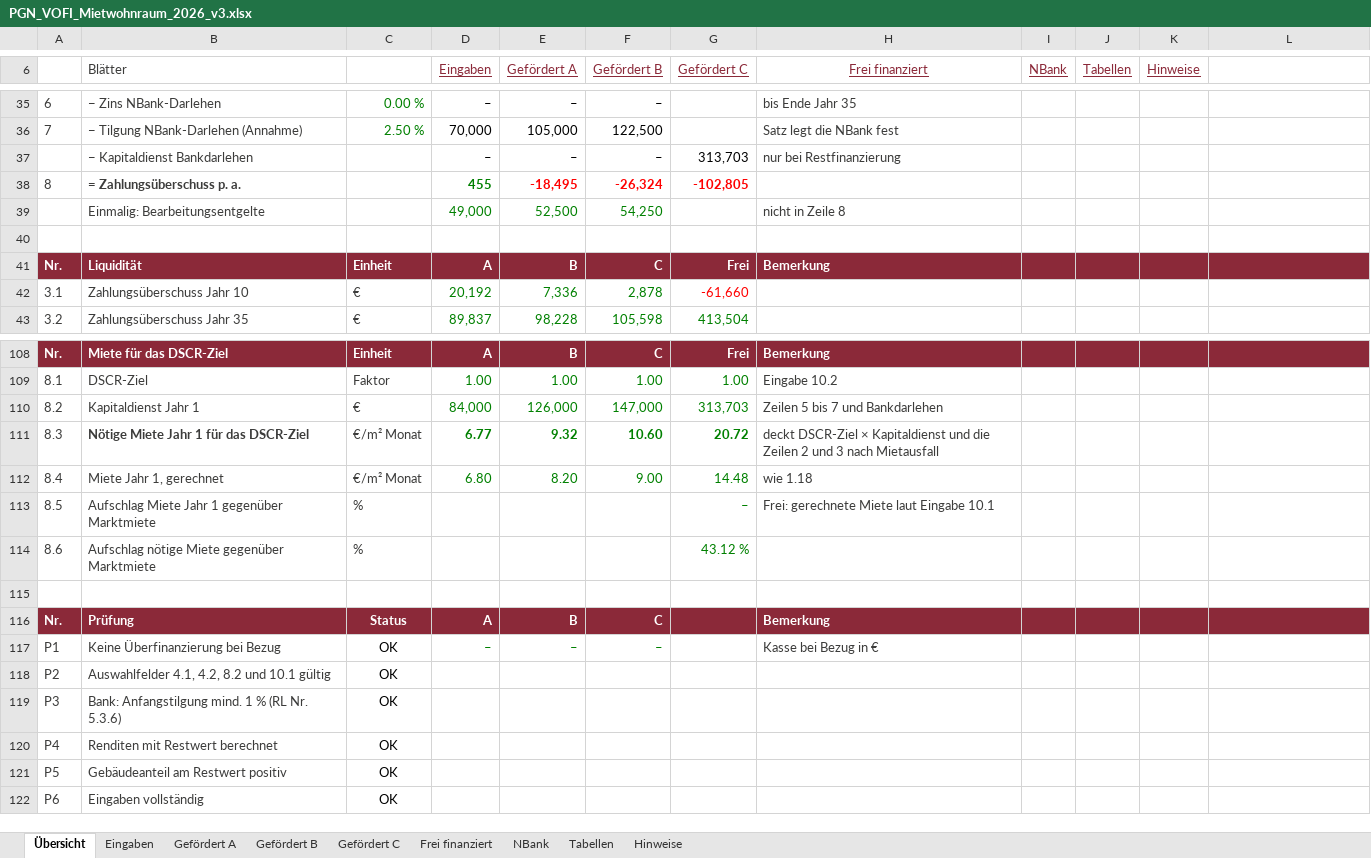
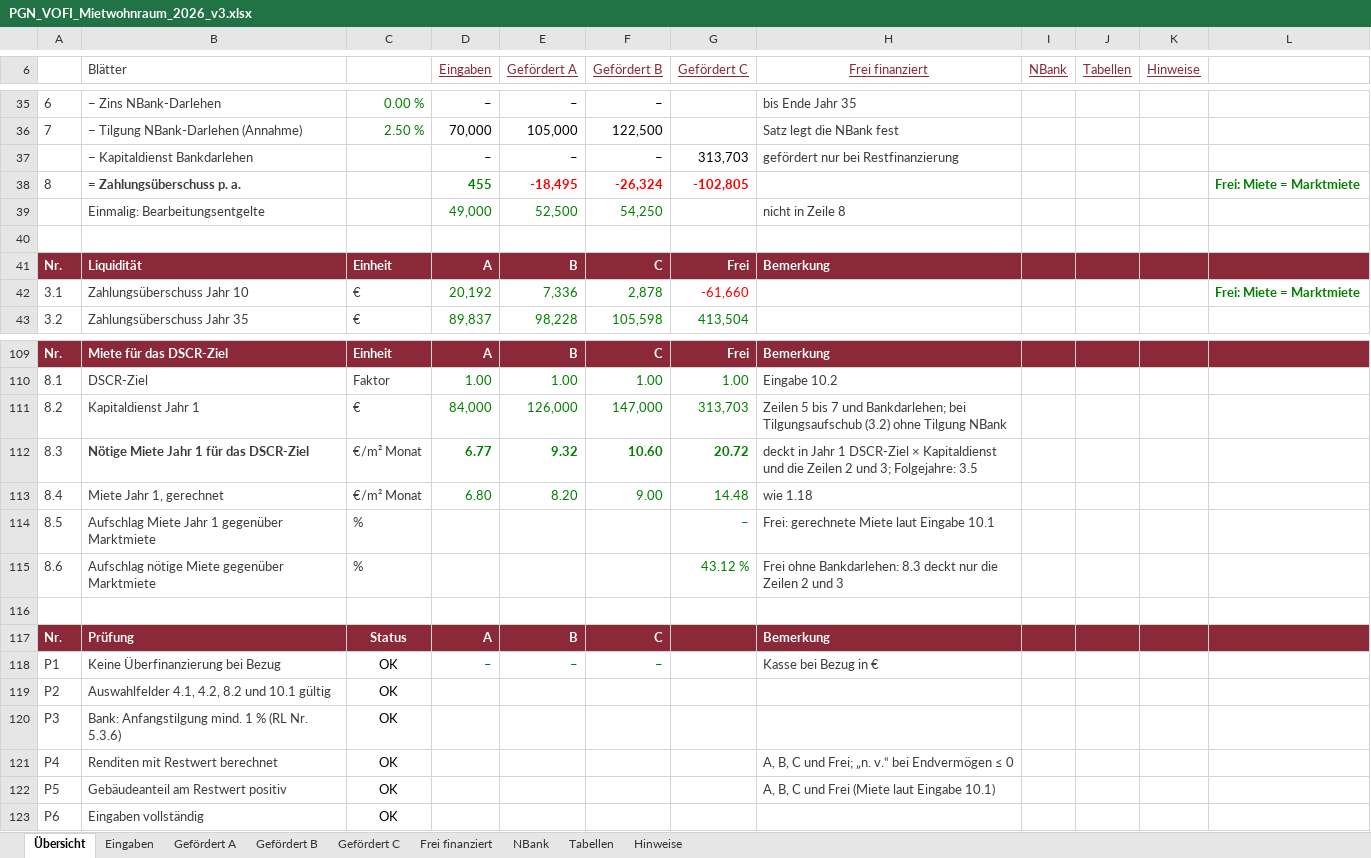
Before and after one commit to vgedaschko/NBank, an Excel workbook: vofi/PGN_VOFI_Mietwohnraum_2026_v3.xlsx, sheet Übersicht, drawn as a sheet; only a part is shown, gaps mark what is left out; values as stored, in another font and other column widths than the file's, no borders; conditional formats not drawn; addresses are those after the commit; the diff covers the shown part only; the diff names each change by its address in the sheet, - before the commit and + after, or states it on an @@ line.

```diff
--- a/vofi/PGN_VOFI_Mietwohnraum_2026_v3.xlsx (sheet Übersicht)
+++ b/vofi/PGN_VOFI_Mietwohnraum_2026_v3.xlsx (sheet Übersicht)
-H37 (Frei finanziert): nur bei Restfinanzierung
+H37 (Frei finanziert): gefördert nur bei Restfinanzierung
-L38: (empty)
+L38: Frei: Miete = Marktmiete
-L42: (empty)
+L42: Frei: Miete = Marktmiete
-H111 (Frei finanziert): …7 und Bankdarlehen
+H111 (Frei finanziert): …7 und Bankdarlehen; bei Tilgungsaufschub (3.2) ohne Tilgung NBank
-H112 (Frei finanziert): deckt DSCR-Ziel × Kapitaldienst und die Zeilen 2 und 3 nach Mietausfall
+H112 (Frei finanziert): deckt in Jahr 1 DSCR-Ziel × Kapitaldienst und die Zeilen 2 und 3; Folgejahre: 3.5
-H115 (Frei finanziert): (empty)
+H115 (Frei finanziert): Frei ohne Bankdarlehen: 8.3 deckt nur die Zeilen 2 und 3
-H121 (Frei finanziert): (empty)
+H121 (Frei finanziert): A, B, C und Frei; „n. v.“ bei Endvermögen ≤ 0
-H122 (Frei finanziert): (empty)
+H122 (Frei finanziert): A, B, C und Frei (Miete laut Eingabe 10.1)
```
Also changed, not shown: 1 added row and 9 edited cells elsewhere in this sheet, sheet Frei finanziert, sheet Hinweise, formulas that keep their value, hidden cells, 5 other files.
